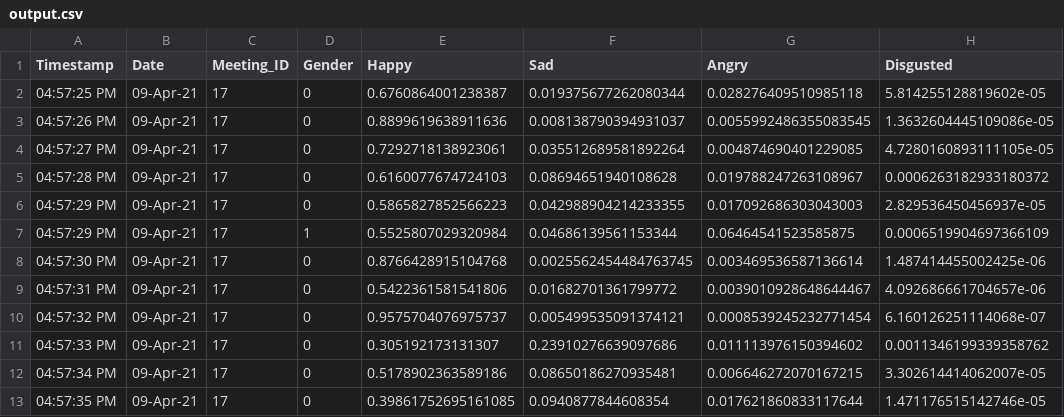
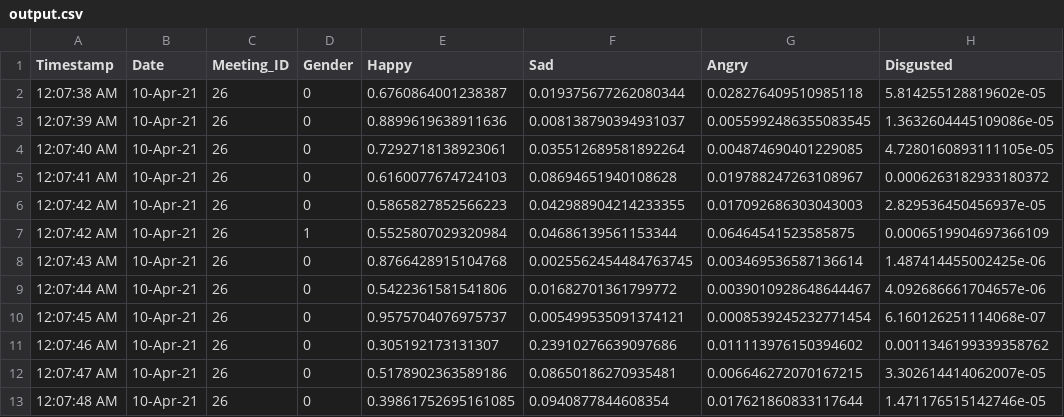
Before and after one commit to NavjotBansal/Rakuten_Prediction_Pipeline, a CSV file: output.csv, drawn as a sheet; only a part is shown; the diff names each change by its address in the sheet, - before the commit and + after, or states it on an @@ line.

Commit message:
adding sheet data

```diff
--- a/output.csv
+++ b/output.csv
-A2 (Timestamp): 04:57:25 PM
+A2 (Timestamp): 12:07:38 AM
-B2:B13 (Date): 09-Apr-21
+B2:B13 (Date): 10-Apr-21
-C2:C13 (Meeting_ID): 17
+C2:C13 (Meeting_ID): 26
-A3 (Timestamp): 04:57:26 PM
+A3 (Timestamp): 12:07:39 AM
-A4 (Timestamp): 04:57:27 PM
+A4 (Timestamp): 12:07:40 AM
-A5 (Timestamp): 04:57:28 PM
+A5 (Timestamp): 12:07:41 AM
-A6:A7 (Timestamp): 04:57:29 PM
+A6:A7 (Timestamp): 12:07:42 AM
-A8 (Timestamp): 04:57:30 PM
+A8 (Timestamp): 12:07:43 AM
-A9 (Timestamp): 04:57:31 PM
+A9 (Timestamp): 12:07:44 AM
-A10 (Timestamp): 04:57:32 PM
+A10 (Timestamp): 12:07:45 AM
-A11 (Timestamp): 04:57:33 PM
+A11 (Timestamp): 12:07:46 AM
-A12 (Timestamp): 04:57:34 PM
+A12 (Timestamp): 12:07:47 AM
-A13 (Timestamp): 04:57:35 PM
+A13 (Timestamp): 12:07:48 AM
```
Also changed, not shown: 3 other files.
